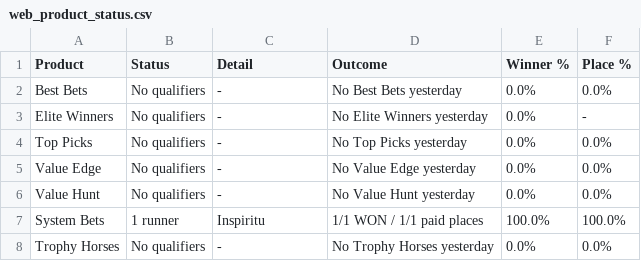
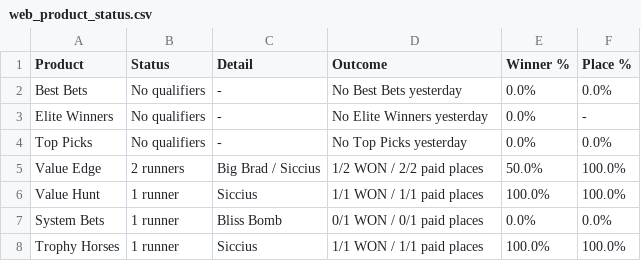
Before and after one commit to puntingiq/puntingiq-site, a CSV file: reports/latest/web_product_status.csv, drawn as a sheet.

```diff
--- a/reports/latest/web_product_status.csv
+++ b/reports/latest/web_product_status.csv
@@ -4,5 +4,5 @@ Elite Winners,No qualifiers,-,No Elite Winners yesterday,0.0%,-
 Top Picks,No qualifiers,-,No Top Picks yesterday,0.0%,0.0%
-Value Edge,No qualifiers,-,No Value Edge yesterday,0.0%,0.0%
-Value Hunt,No qualifiers,-,No Value Hunt yesterday,0.0%,0.0%
-System Bets,1 runner,Inspiritu,1/1 WON / 1/1 paid places,100.0%,100.0%
-Trophy Horses,No qualifiers,-,No Trophy Horses yesterday,0.0%,0.0%
+Value Edge,2 runners,Big Brad / Siccius,1/2 WON / 2/2 paid places,50.0%,100.0%
+Value Hunt,1 runner,Siccius,1/1 WON / 1/1 paid places,100.0%,100.0%
+System Bets,1 runner,Bliss Bomb,0/1 WON / 0/1 paid places,0.0%,0.0%
+Trophy Horses,1 runner,Siccius,1/1 WON / 1/1 paid places,100.0%,100.0%
```
Also changed, not shown: reports/latest/system_bets_live_results.csv, reports/latest/trophy_horses_live_results.csv, 25 other files.
